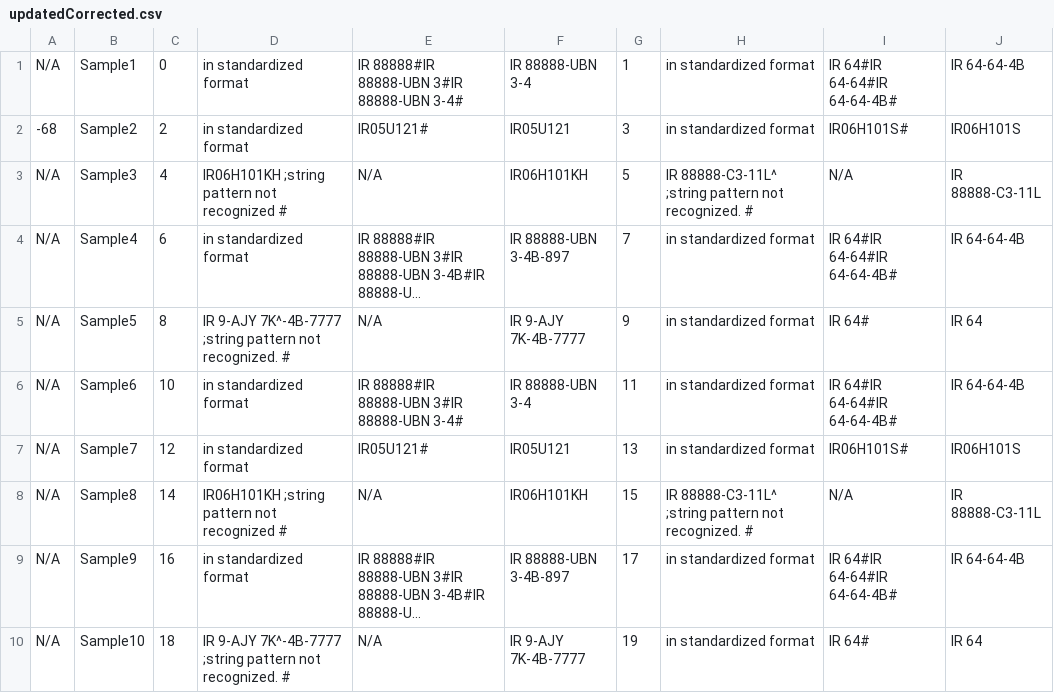
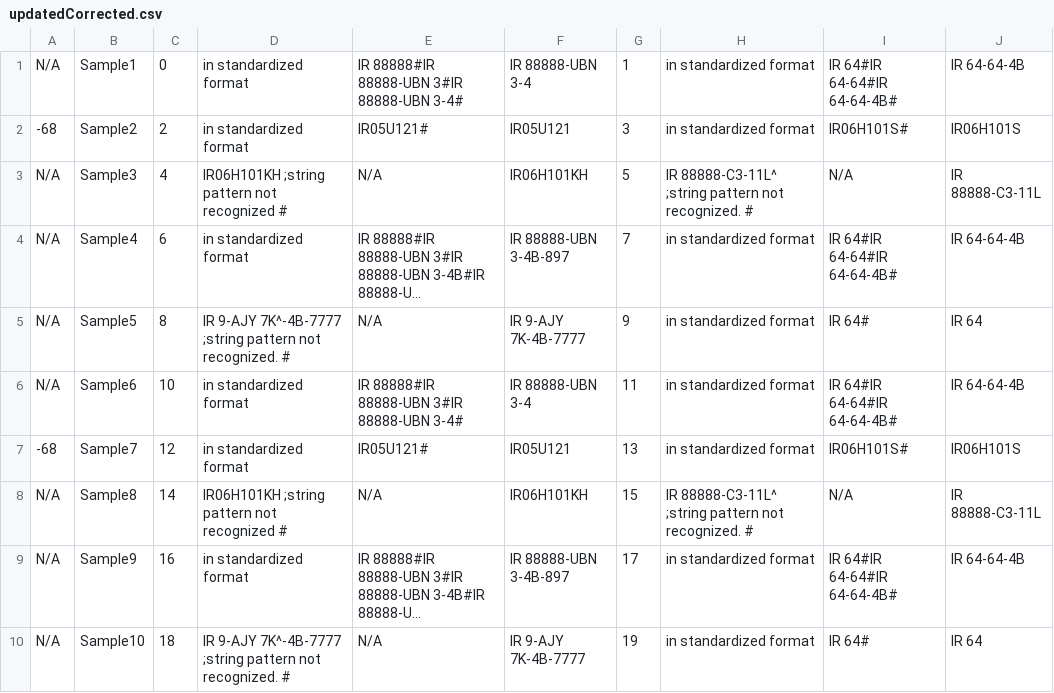
Before and after one commit to digitalabs/gmgr, a CSV file: protected/modules/updatedCorrected.csv, drawn as a sheet; long unchanged cells end in ….

```diff
--- a/protected/modules/updatedCorrected.csv
+++ b/protected/modules/updatedCorrected.csv
@@ -6,3 +6,3 @@ N/A,Sample5,8,"IR 9-AJY 7K^-4B-7777	;string pattern not recognized. #",N/A,IR 9-
 N/A,Sample6,10,in standardized format,"IR 88888#IR 88888-UBN 3#IR 88888-UBN 3-4#",IR 88888-UBN 3-4,11,in standardized format,"IR 64#IR 64-64#IR 64-64-4B#",IR 64-64-4B
-N/A,Sample7,12,in standardized format,"IR05U121#",IR05U121,13,in standardized format,"IR06H101S#",IR06H101S
+-68,Sample7,12,in standardized format,"IR05U121#",IR05U121,13,in standardized format,"IR06H101S#",IR06H101S
 N/A,Sample8,14,"IR06H101KH	;string pattern not recognized #",N/A,IR06H101KH,15,"IR 88888-C3-11L^	;string pattern not recognized. #",N/A,IR 88888-C3-11L
```
Also changed, not shown: protected/modules/createdGID.csv, protected/modules/existingTerm.csv, 46 other files.
